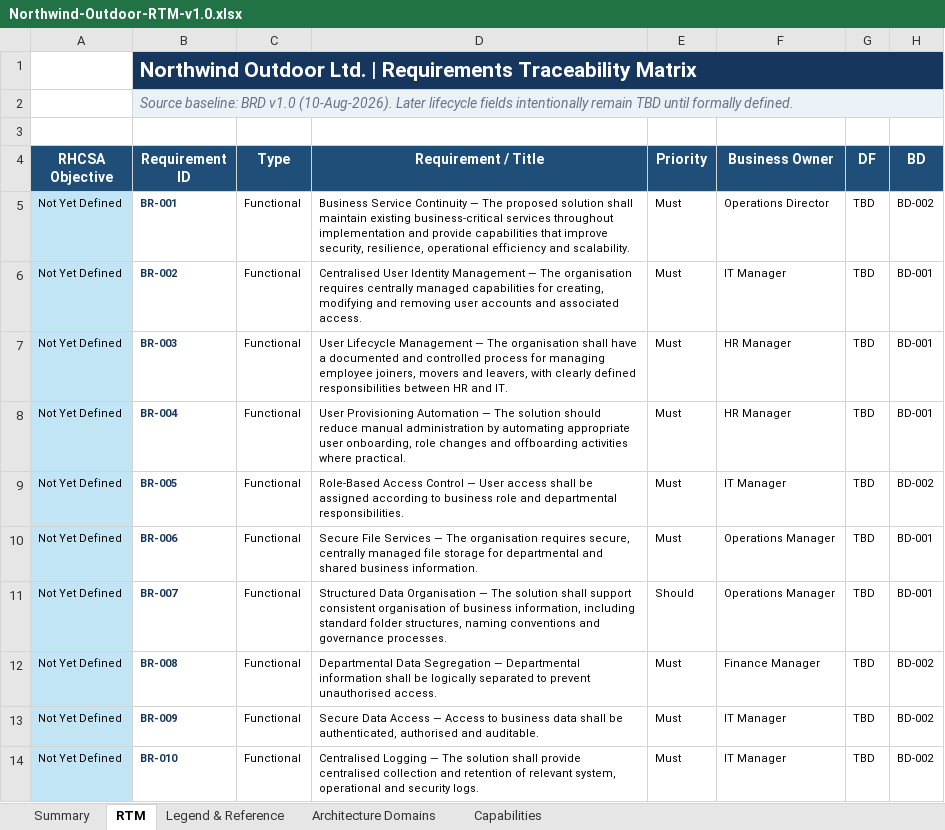
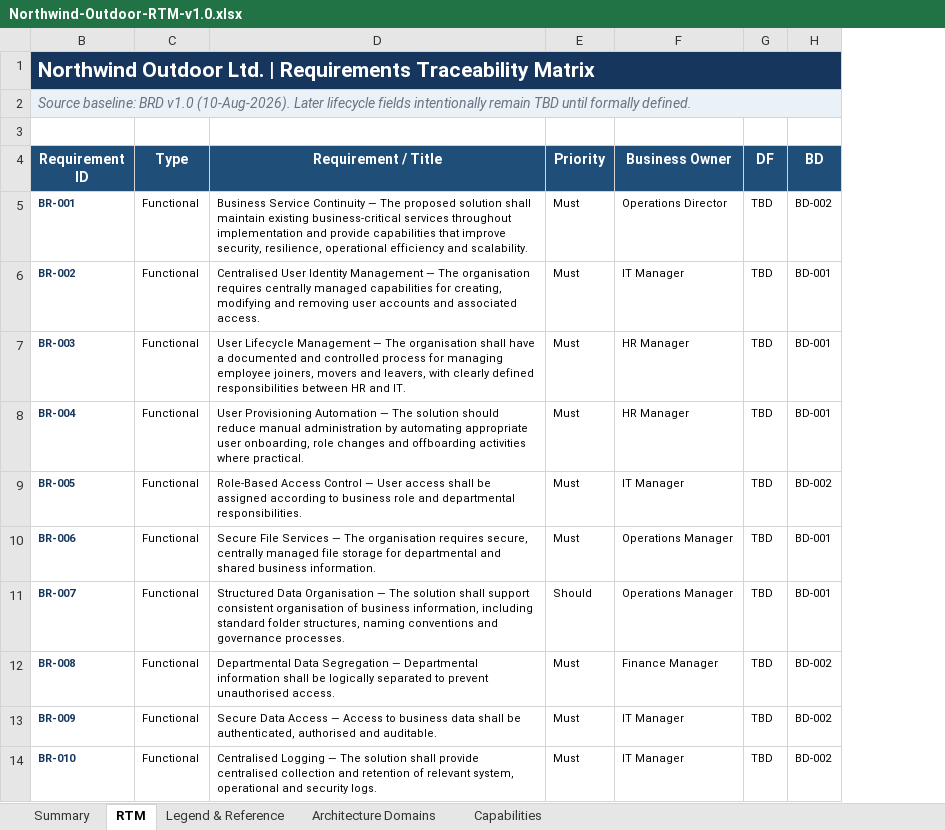
Before and after one commit to x4a48/projectredstone, an Excel workbook: docs/project-management/02_Business_Requirements/Northwind-Outdoor-RTM-v1.0.xlsx, sheet RTM, drawn as a sheet; only a part is shown; values as stored, in another font and other column widths than the file's, no borders; conditional formats and table styles not drawn; the diff names each change by its address in the sheet, - before the commit and + after, or states it on an @@ line.

```diff
--- a/docs/project-management/02_Business_Requirements/Northwind-Outdoor-RTM-v1.0.xlsx (sheet RTM)
+++ b/docs/project-management/02_Business_Requirements/Northwind-Outdoor-RTM-v1.0.xlsx (sheet RTM)
@@ column A (RHCSA Objective) hidden, rows 5-14: all Not Yet Defined @@
```
Also changed, not shown: 10 other files.
